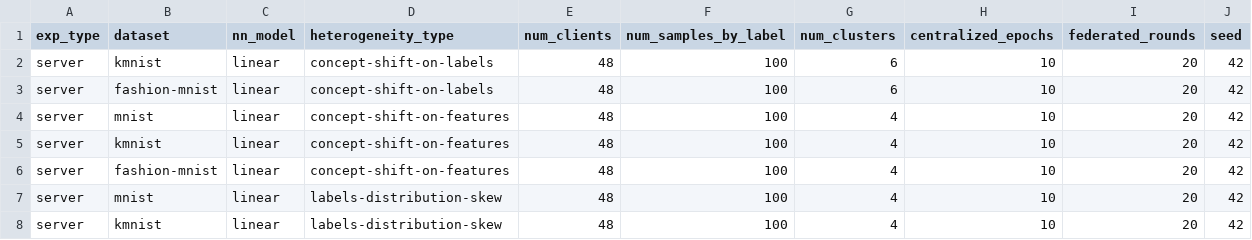
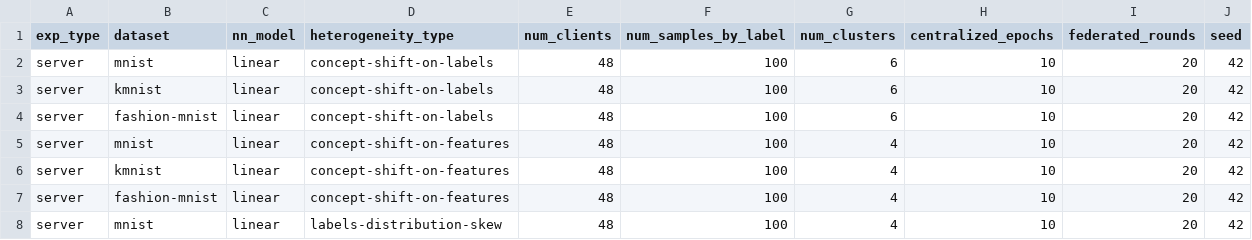
Before and after one commit to leahcimali/Comparative-Evaluation-of-Clustered-Federated-Learning-Methods, a CSV file: exp_configs.csv, drawn as a sheet; only a part is shown; the shorter side is filled out with more unchanged rows; the diff names each change by its address in the sheet, - before the commit and + after, or states it on an @@ line.

Commit message:
Update exp_configs.csv

```diff
--- a/exp_configs.csv
+++ b/exp_configs.csv
+row 2: server | mnist | linear | concept-shift-on-labels | 48 | 100 | 6 | 10 | 20 | 42
```
